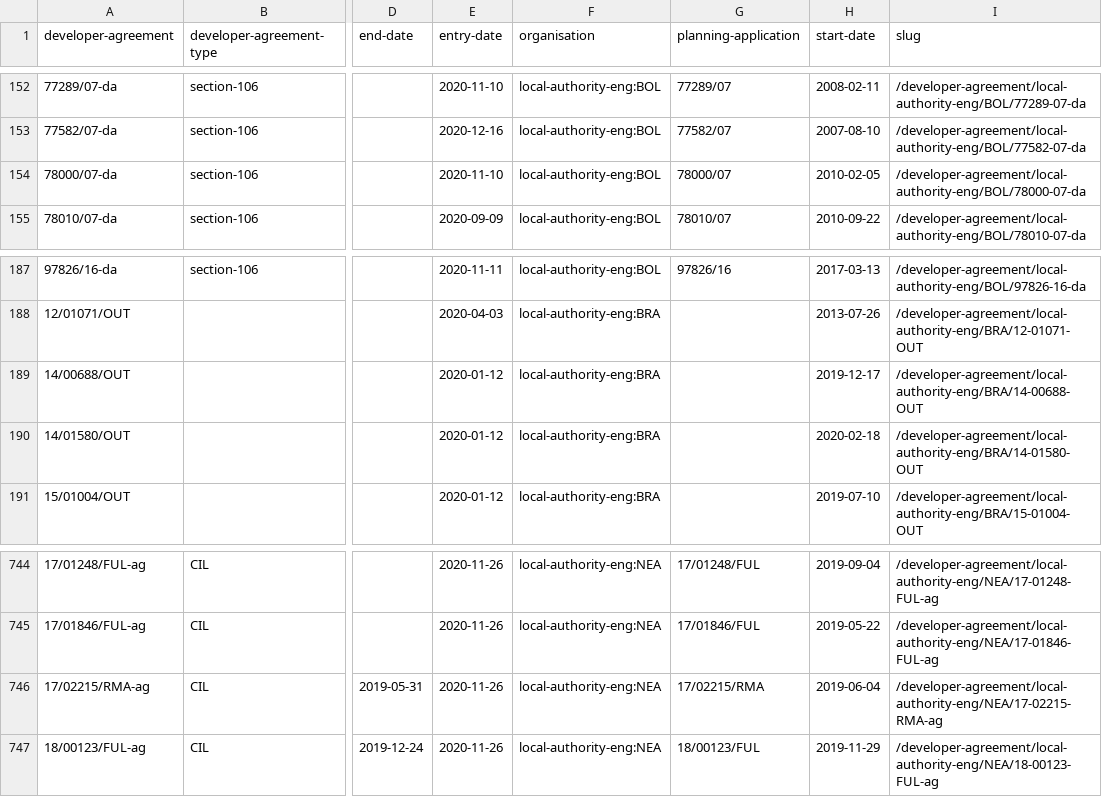
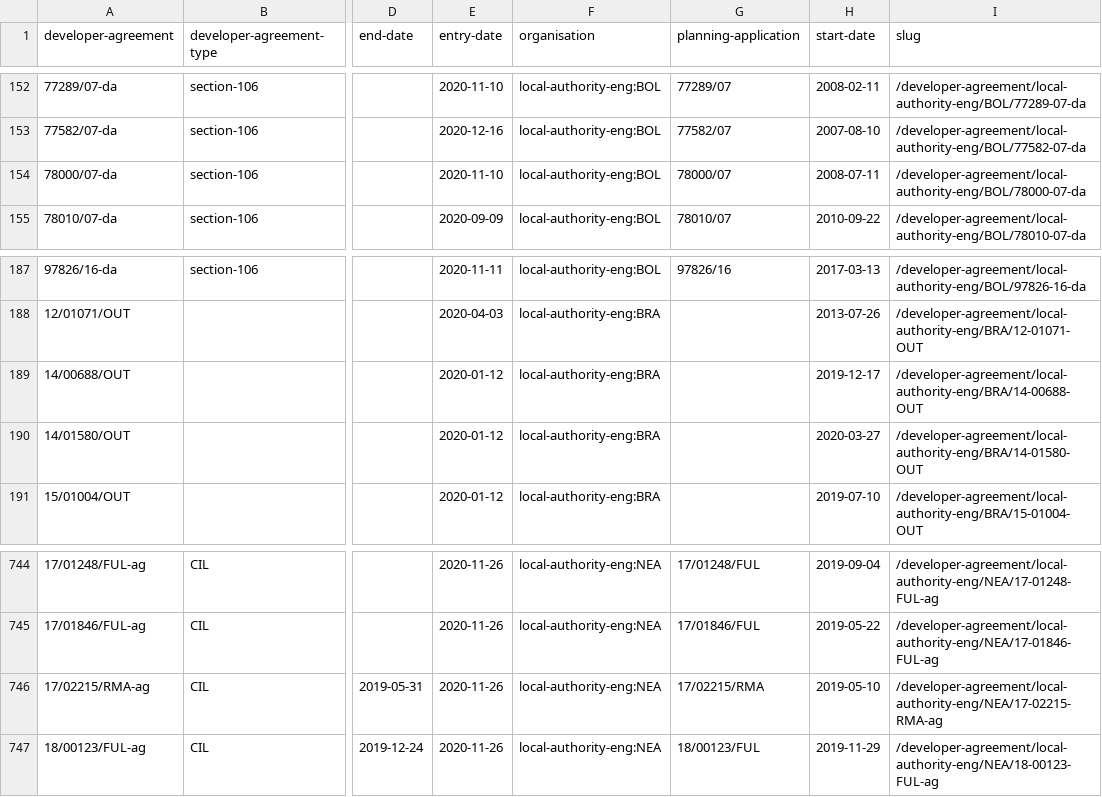
Before and after one commit to digital-land/developer-contributions-collection, a CSV file: dataset/developer-agreement.csv, drawn as a sheet; only a part is shown, gaps mark what is left out; the diff names each change by its address in the sheet, - before the commit and + after, or states it on an @@ line.

```diff
--- a/dataset/developer-agreement.csv
+++ b/dataset/developer-agreement.csv
-H154 (start-date): 2010-02-05
+H154 (start-date): 2008-07-11
-H190 (start-date): 2020-02-18
+H190 (start-date): 2020-03-27
-H746 (start-date): 2019-06-04
+H746 (start-date): 2019-05-10
```
Also changed, not shown: dataset/developer-agreement-contribution.csv, dataset/developer-agreement-transaction.csv, 6 other files.
